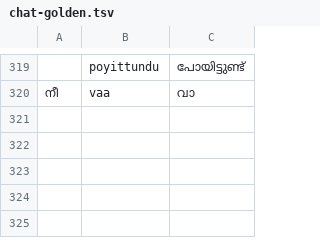
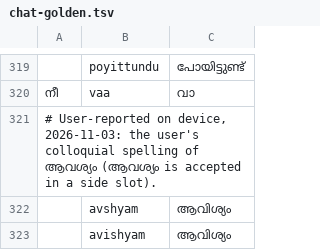
Before and after one commit to neoone-keyboard/keyboard, a TSV file: data/eval/chat-golden.tsv, drawn as a sheet; only a part is shown, gaps mark what is left out; the diff names each change by its address in the sheet, - before the commit and + after, or states it on an @@ line.

Commit message:
feat(engine): forgiving Manglish spellings
A rare lexicon word the transliterator reads confidently (at least -0.5
per token, nothing pointing to English) may now take the middle slot with
an unfitted score up to 1.5 below MIN_REPLACE: the model's confidence is
the evidence the floor asks for. avishyam and avshyam (user-reported on
device) now become ആവിശ്യം instead of staying as typed.

A rare spelling with one vowel sign more than a word at least 2.5 nats
more probable now offers that common word in a side slot, so the standard
ആവശ്യം sits beside the colloquial ആവിശ്യം.

Eval (old 315 chat rows): chat top-1 0.7333 -> 0.7810, top-3 0.8921 ->
0.9079; human top-1 0.3220 -> 0.5665, top-3 0.7840 -> 0.7945; English
wrong-replacement rate unchanged at 0.0064. Baseline re-recorded with the
two new chat-golden rows (317 rows: 0.7823 / 0.9085).

```diff
--- a/data/eval/chat-golden.tsv
+++ b/data/eval/chat-golden.tsv
+row 321: # User-reported on device, 2026-11-03: the user's colloquial spelling of ആവശ്യം (ആവശ്യം is accepted in a side slot).
+row 322:  | avshyam | ആവിശ്യം
+row 323:  | avishyam | ആവിശ്യം
```
Also changed, not shown: 5 other files.
